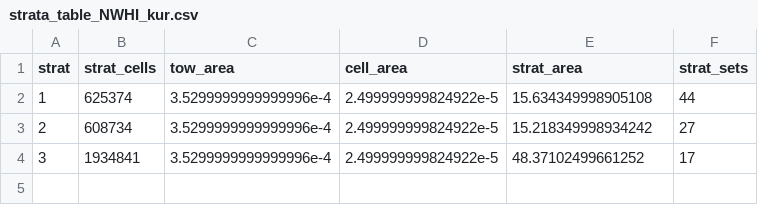
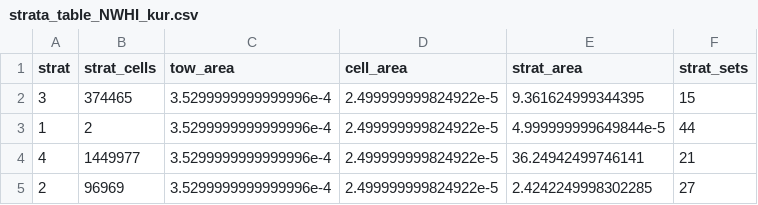
Before and after one commit to krtanaka/ncrmp_common_map, a CSV file: outputs/tables/strata_table_NWHI_kur.csv, drawn as a sheet.

```diff
--- a/outputs/tables/strata_table_NWHI_kur.csv
+++ b/outputs/tables/strata_table_NWHI_kur.csv
@@ -1,4 +1,5 @@
 strat,strat_cells,tow_area,cell_area,strat_area,strat_sets
-1,625374,3.5299999999999996e-4,2.499999999824922e-5,15.634349998905108,44
-2,608734,3.5299999999999996e-4,2.499999999824922e-5,15.218349998934242,27
-3,1934841,3.5299999999999996e-4,2.499999999824922e-5,48.37102499661252,17
+3,374465,3.5299999999999996e-4,2.499999999824922e-5,9.361624999344395,15
+1,2,3.5299999999999996e-4,2.499999999824922e-5,4.999999999649844e-5,44
+4,1449977,3.5299999999999996e-4,2.499999999824922e-5,36.24942499746141,21
+2,96969,3.5299999999999996e-4,2.499999999824922e-5,2.4242249998302285,27
```
Also changed, not shown: outputs/tables/strata_table_NWHI.csv, outputs/tables/survey_table_NWHI_kur.csv, 3 other files.
